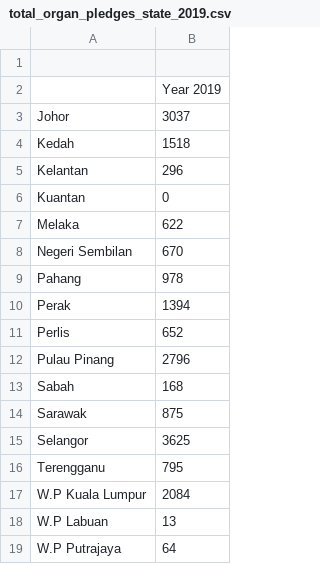
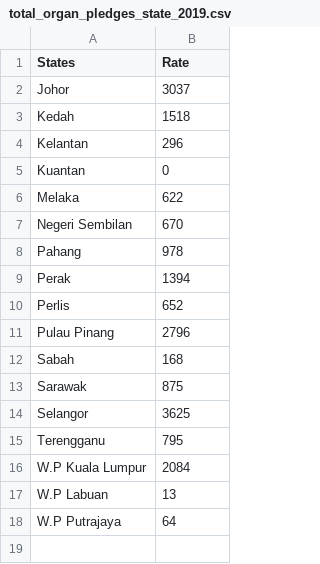
Before and after one commit to NesDai/FTT3179_Homework_w9, a CSV file: data/total_organ_pledges_state_2019.csv, drawn as a sheet; removed rows and columns are numbered as before the commit, all else as after; the diff names each change by its address in the sheet, - before the commit and + after, or states it on an @@ line.

Commit message:
sd

```diff
--- a/data/total_organ_pledges_state_2019.csv
+++ b/data/total_organ_pledges_state_2019.csv
-row 1: (empty)
+row 1: States | Rate
-row 2:  | Year 2019
```
